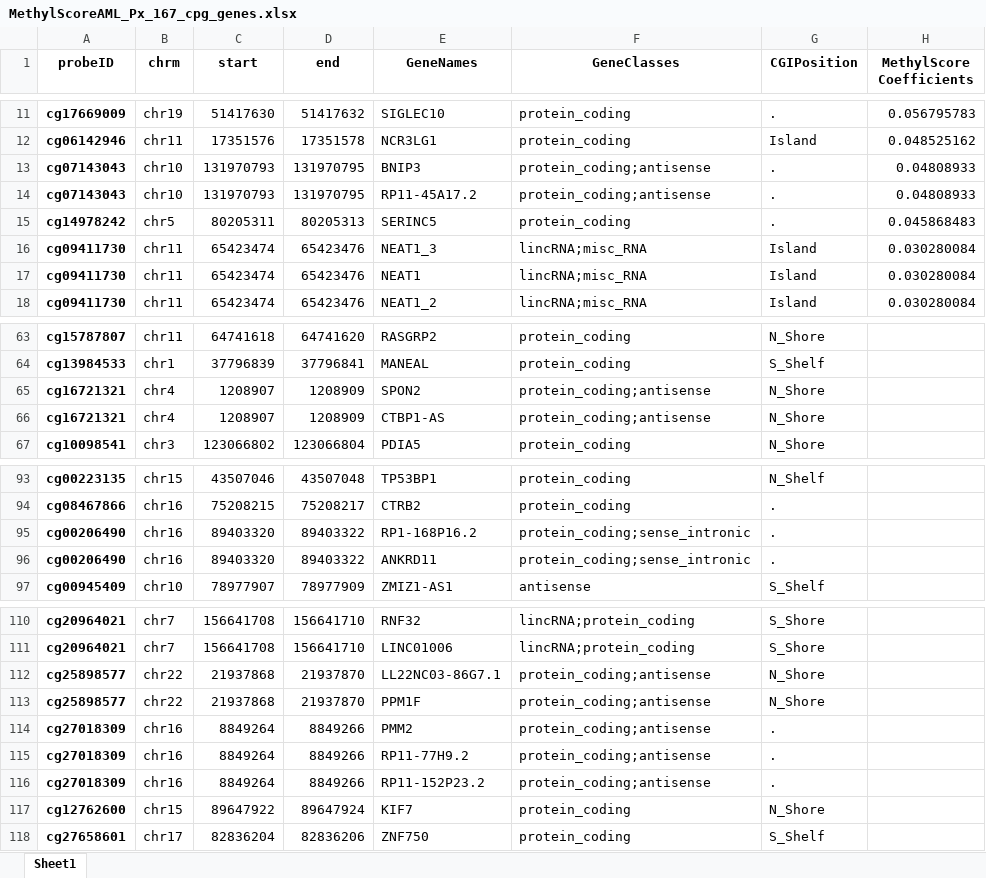
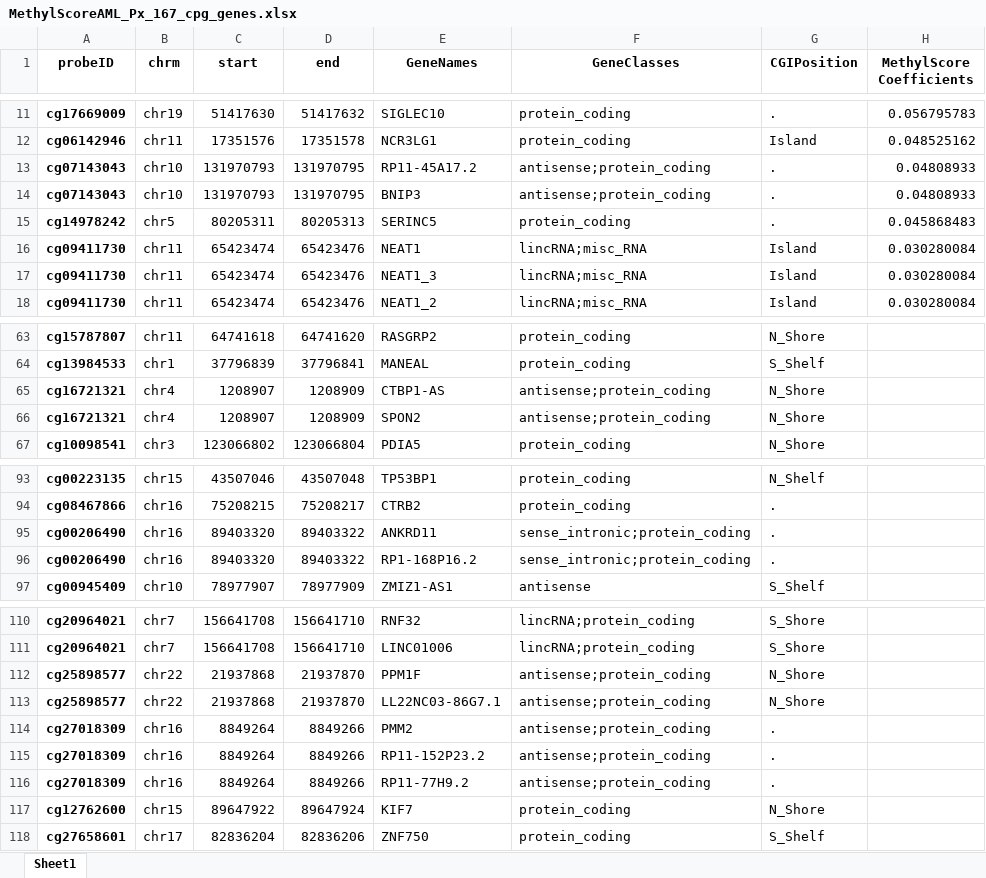
Before and after one commit to f-marchi/ALMA, an Excel workbook: data/MethylScoreAML_Px_167_cpg_genes.xlsx, sheet Sheet1, drawn as a sheet; only a part is shown, gaps mark what is left out; values as stored, in another font and other column widths than the file's, no borders; the diff covers the shown part only; the diff names each change by its address in the sheet, - before the commit and + after, or states it on an @@ line.

```diff
--- a/data/MethylScoreAML_Px_167_cpg_genes.xlsx (sheet Sheet1)
+++ b/data/MethylScoreAML_Px_167_cpg_genes.xlsx (sheet Sheet1)
-E13 (GeneNames): BNIP3
+E13 (GeneNames): RP11-45A17.2
-F13:F14 (GeneClasses): protein_coding;antisense
+F13:F14 (GeneClasses): antisense;protein_coding
-E14 (GeneNames): RP11-45A17.2
+E14 (GeneNames): BNIP3
@@ row 17 moved to row 16: cg09411730 @@
-E65 (GeneNames): SPON2
+E65 (GeneNames): CTBP1-AS
-F65:F66 (GeneClasses): protein_coding;antisense
+F65:F66 (GeneClasses): antisense;protein_coding
-E66 (GeneNames): CTBP1-AS
+E66 (GeneNames): SPON2
-E95 (GeneNames): RP1-168P16.2
+E95 (GeneNames): ANKRD11
-F95:F96 (GeneClasses): protein_coding;sense_intronic
+F95:F96 (GeneClasses): sense_intronic;protein_coding
-E96 (GeneNames): ANKRD11
+E96 (GeneNames): RP1-168P16.2
-E112 (GeneNames): LL22NC03-86G7.1
+E112 (GeneNames): PPM1F
-F112:F116 (GeneClasses): protein_coding;antisense
+F112:F116 (GeneClasses): antisense;protein_coding
-E113 (GeneNames): PPM1F
+E113 (GeneNames): LL22NC03-86G7.1
-E115 (GeneNames): RP11-77H9.2
+E115 (GeneNames): RP11-152P23.2
-E116 (GeneNames): RP11-152P23.2
+E116 (GeneNames): RP11-77H9.2
```
Also changed, not shown: 9 moved rows and 38 edited cells elsewhere in this sheet, data/ewas_cpgs_top_EFS.xlsx, data/ewas_cpgs_top_OS.xlsx, 18 other files.
